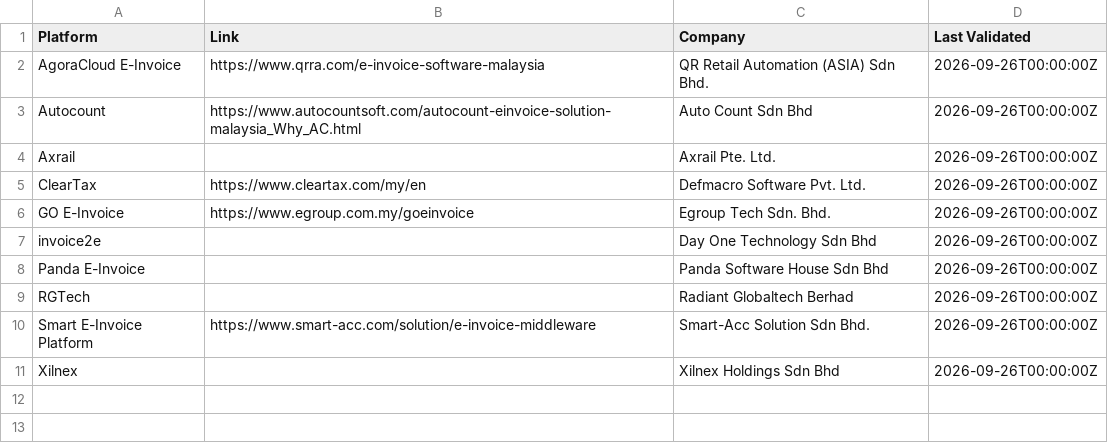
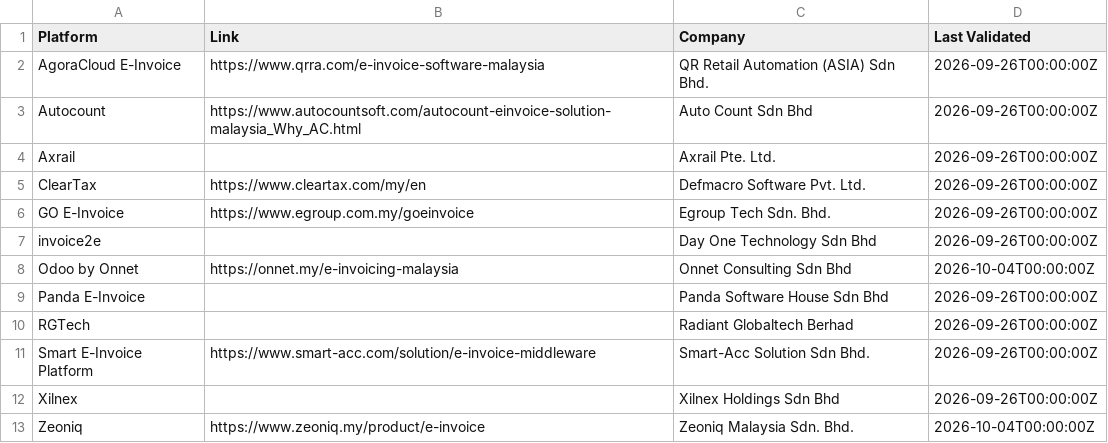
Before and after one commit to wesley312/malaysia_einvoice_datasets, a CSV file: einvoice_platform.csv, drawn as a sheet.

```diff
--- a/einvoice_platform.csv
+++ b/einvoice_platform.csv
@@ -7,2 +7,3 @@ GO E-Invoice,https://www.egroup.com.my/goeinvoice,Egroup Tech Sdn. Bhd.,2026-09-
 invoice2e,,Day One Technology Sdn Bhd,2026-09-26T00:00:00Z
+Odoo by Onnet,https://onnet.my/e-invoicing-malaysia,Onnet Consulting Sdn Bhd,2026-10-04T00:00:00Z
 Panda E-Invoice,,Panda Software House Sdn Bhd,2026-09-26T00:00:00Z
@@ -11 +12,2 @@ Smart E-Invoice Platform,https://www.smart-acc.com/solution/e-invoice-middleware
 Xilnex,,Xilnex Holdings Sdn Bhd,2026-09-26T00:00:00Z
+Zeoniq,https://www.zeoniq.my/product/e-invoice,Zeoniq Malaysia Sdn. Bhd.,2026-10-04T00:00:00Z
```
Also changed, not shown: einvoice_request_portal.csv.
